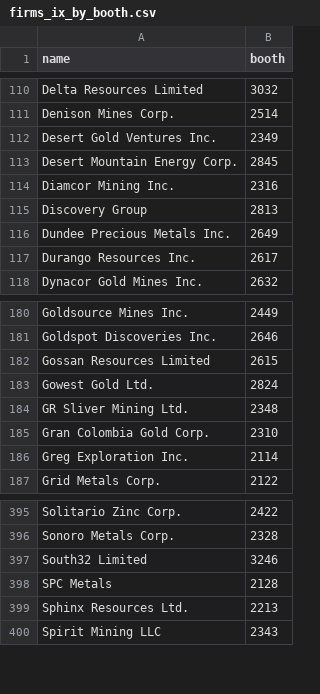
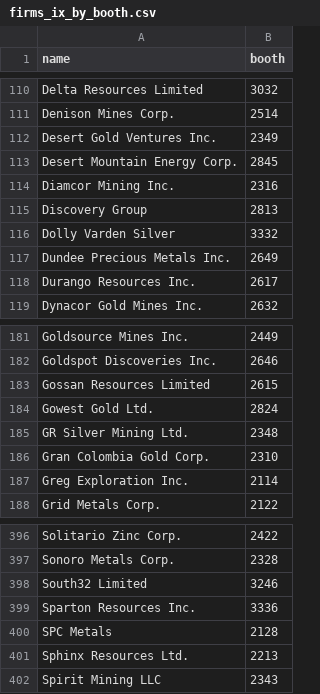
Before and after one commit to ericrobskyhuntley/beyond-extraction, a CSV file: data/firms_ix_by_booth.csv, drawn as a sheet; only a part is shown, gaps mark what is left out.

```diff
--- a/data/firms_ix_by_booth.csv
+++ b/data/firms_ix_by_booth.csv
@@ -115,2 +115,3 @@ Diamcor Mining Inc.,2316
 Discovery Group,2813
+Dolly Varden Silver,3332
 Dundee Precious Metals Inc.,2649
@@ -183,3 +184,3 @@ Gossan Resources Limited,2615
 Gowest Gold Ltd.,2824
-GR Sliver Mining Ltd.,2348
+GR Silver Mining Ltd.,2348
 Gran Colombia Gold Corp.,2310
@@ -397,2 +398,3 @@ Sonoro Metals Corp.,2328
 South32 Limited,3246
+Sparton Resources Inc.,3336
 SPC Metals,2128
```
Also changed, not shown: data/firms_cs.csv, data/firms_cs_by_projects.csv, 11 other files.
